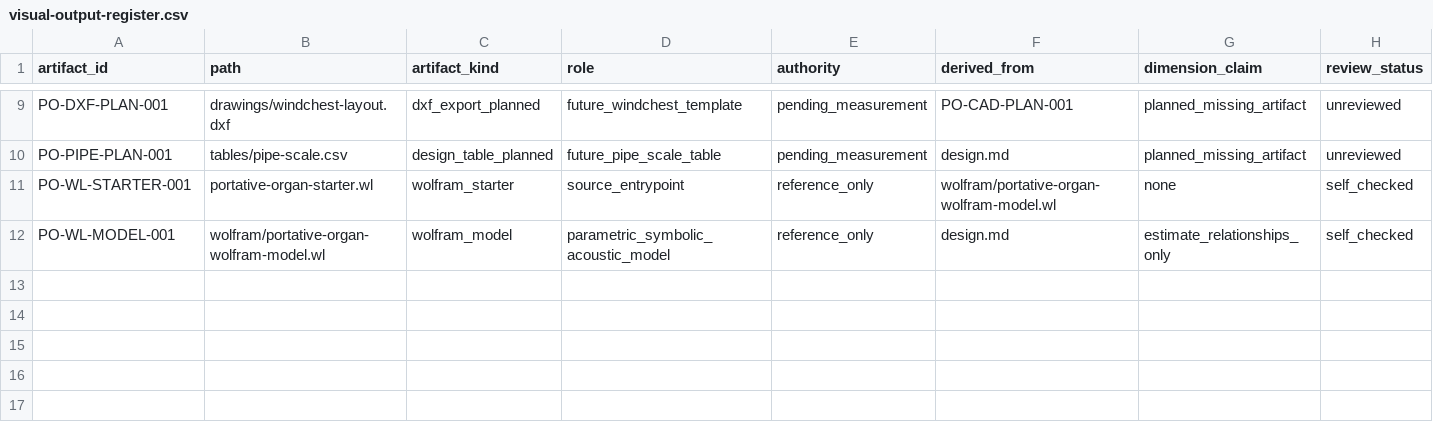
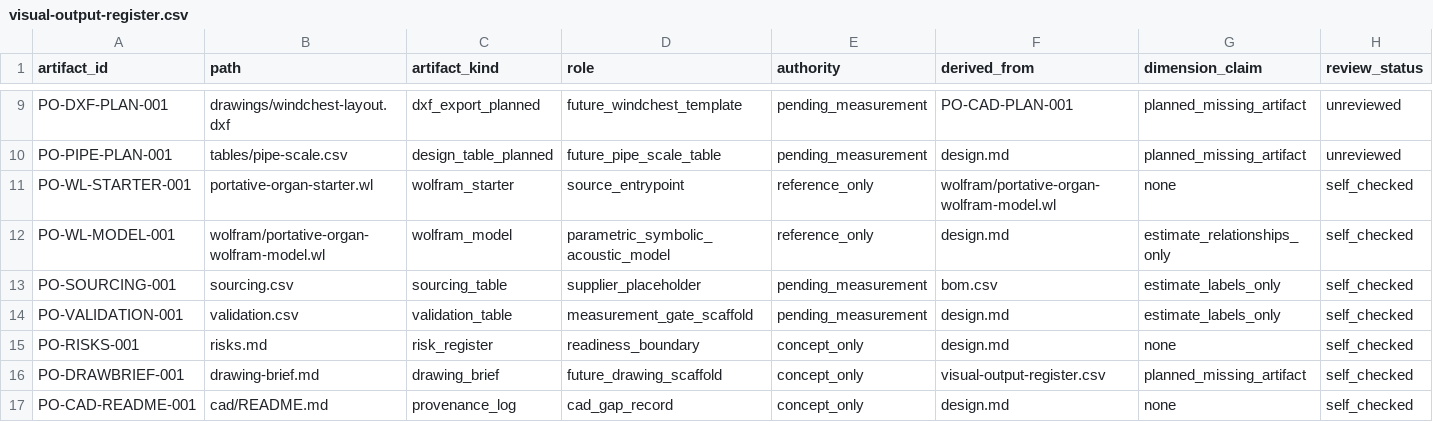
Before and after one commit to tonykoop/portative-organ, a CSV file: visual-output-register.csv, drawn as a sheet; only a part is shown, gaps mark what is left out; rows hold the shown columns only; the diff names each change by its address in the sheet, - before the commit and + after, or states it on an @@ line.

```diff
--- a/visual-output-register.csv
+++ b/visual-output-register.csv
+row 13: PO-SOURCING-001 | sourcing.csv | sourcing_table | supplier_placeholder | pending_measurement | bom.csv | estimate_labels_only | self_checked
+row 14: PO-VALIDATION-001 | validation.csv | validation_table | measurement_gate_scaffold | pending_measurement | design.md | estimate_labels_only | self_checked
+row 15: PO-RISKS-001 | risks.md | risk_register | readiness_boundary | concept_only | design.md | none | self_checked
+row 16: PO-DRAWBRIEF-001 | drawing-brief.md | drawing_brief | future_drawing_scaffold | concept_only | visual-output-register.csv | planned_missing_artifact | self_checked
+row 17: PO-CAD-README-001 | cad/README.md | provenance_log | cad_gap_record | concept_only | design.md | none | self_checked
```
Also changed, not shown: 10 other files.
